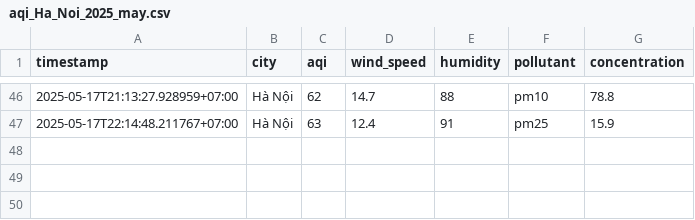
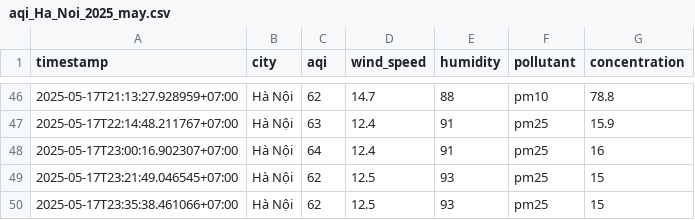
Before and after one commit to 2noScript/iqair-checking, a CSV file: data/Ha_Noi/aqi_Ha_Noi_2025_may.csv, drawn as a sheet; only a part is shown, gaps mark what is left out; the diff names each change by its address in the sheet, - before the commit and + after, or states it on an @@ line.

```diff
--- a/data/Ha_Noi/aqi_Ha_Noi_2025_may.csv
+++ b/data/Ha_Noi/aqi_Ha_Noi_2025_may.csv
+row 48: 2025-05-17T23:00:16.902307+07:00 | Hà Nội | 64 | 12.4 | 91 | pm25 | 16
+row 49: 2025-05-17T23:21:49.046545+07:00 | Hà Nội | 62 | 12.5 | 93 | pm25 | 15
+row 50: 2025-05-17T23:35:38.461066+07:00 | Hà Nội | 62 | 12.5 | 93 | pm25 | 15
```
Also changed, not shown: data/Da_Nang/aqi_Da_Nang_2025_may.csv, data/Hai_Phong/aqi_Hai_Phong_2025_may.csv, 12 other files.
